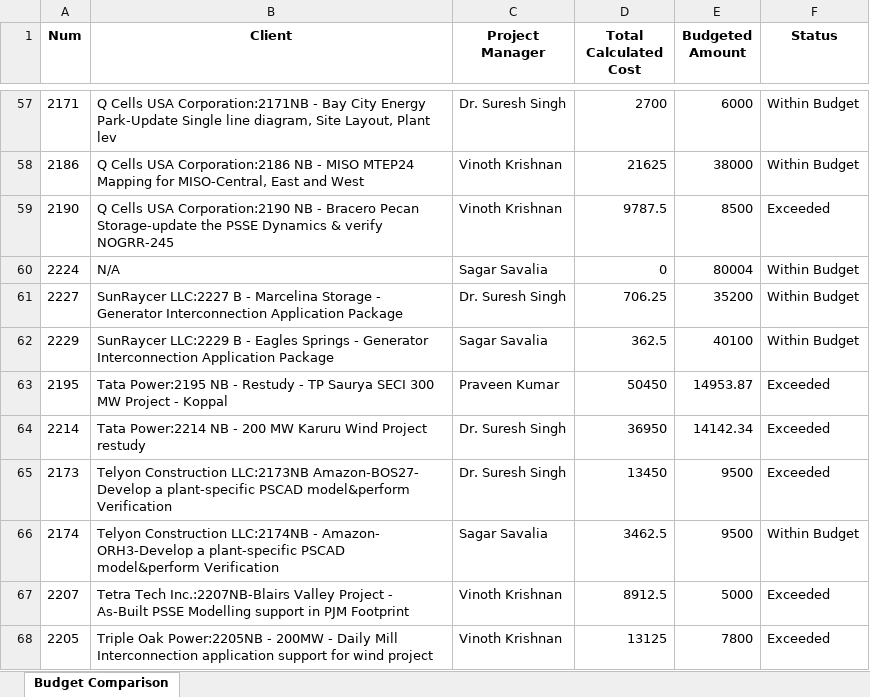
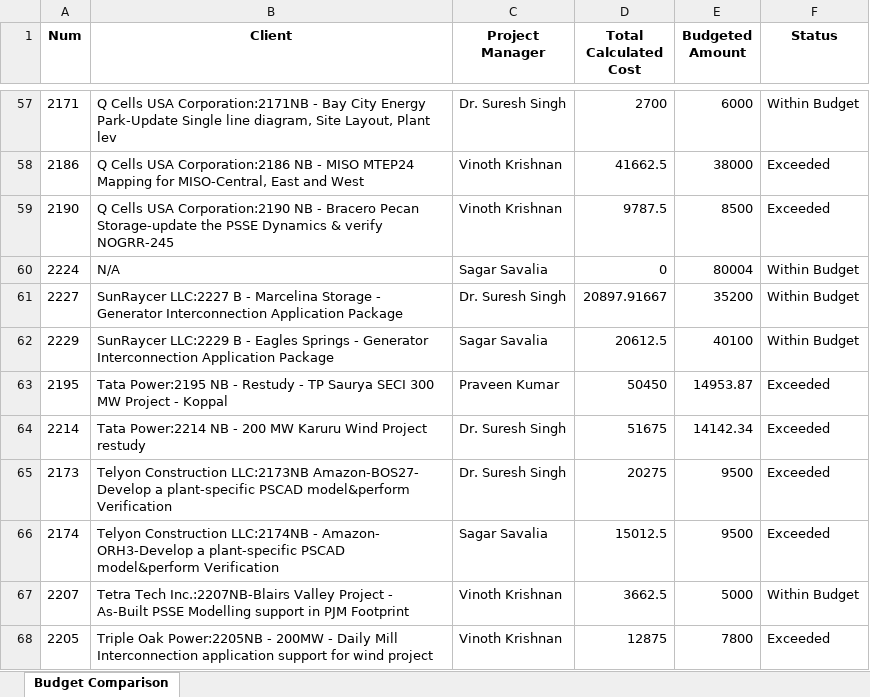
Before and after one commit to Dayakrishna/master, an Excel workbook: Budget_Comparison.xlsx, sheet Budget Comparison, drawn as a sheet; only a part is shown, gaps mark what is left out; values as stored, in another font and other column widths than the file's, no borders; the diff covers the shown part only; the diff names each change by its address in the sheet, - before the commit and + after, or states it on an @@ line.

```diff
--- a/Budget_Comparison.xlsx (sheet Budget Comparison)
+++ b/Budget_Comparison.xlsx (sheet Budget Comparison)
-D58 (Total Calculated Cost): 21625
+D58 (Total Calculated Cost): 41662.5
-F58 (Status): Within Budget
+F58 (Status): Exceeded
-D61 (Total Calculated Cost): 706.25
+D61 (Total Calculated Cost): 20897.91667
-D62 (Total Calculated Cost): 362.5
+D62 (Total Calculated Cost): 20612.5
-D64 (Total Calculated Cost): 36950
+D64 (Total Calculated Cost): 51675
-D65 (Total Calculated Cost): 13450
+D65 (Total Calculated Cost): 20275
-D66 (Total Calculated Cost): 3462.5
+D66 (Total Calculated Cost): 15012.5
-F66 (Status): Within Budget
+F66 (Status): Exceeded
-D67 (Total Calculated Cost): 8912.5
+D67 (Total Calculated Cost): 3662.5
-F67 (Status): Exceeded
+F67 (Status): Within Budget
-D68 (Total Calculated Cost): 13125
+D68 (Total Calculated Cost): 12875
```
Also changed, not shown: 52 edited cells elsewhere in this sheet, Workload_Summary.xlsx.
